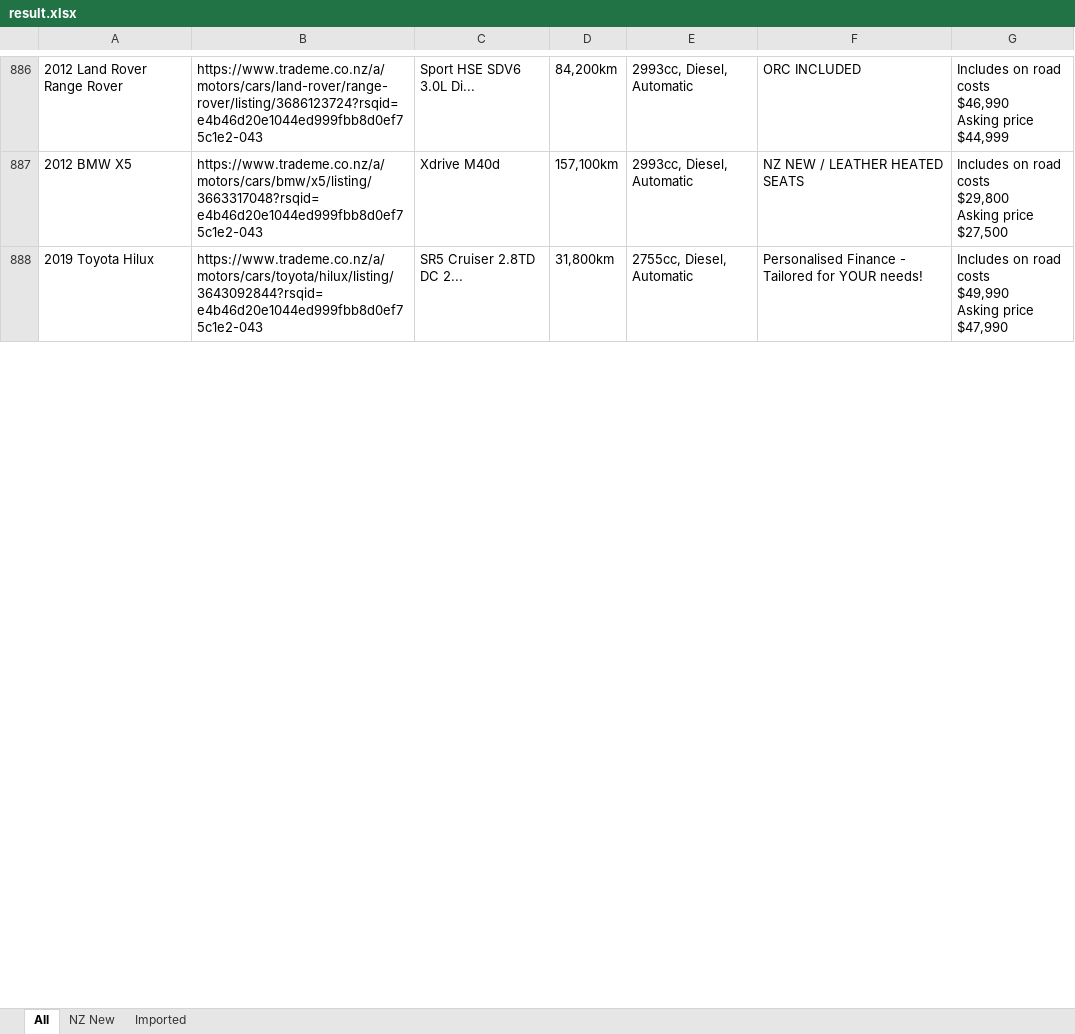
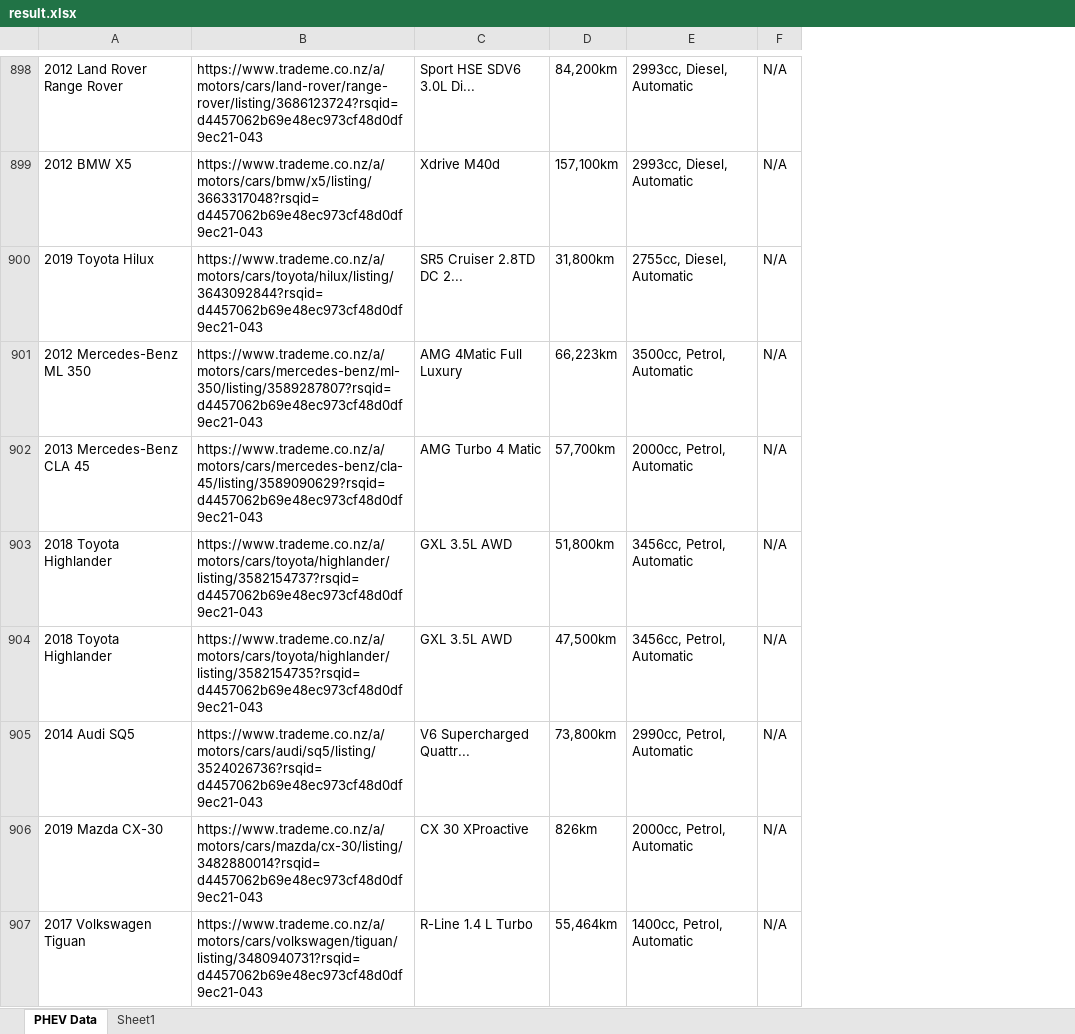
Before and after one commit to lin8231/762-impl, an Excel workbook: result.xlsx, sheet PHEV Data, drawn as a sheet; only a part is shown, gaps mark what is left out; values as stored, in another font and other column widths than the file's, no borders; removed rows and columns are numbered as before the commit, all else as after; ↵ is a line break in a cell; the diff covers the shown part only; the diff names each change by its address in the sheet, - before the commit and + after, or states it on an @@ line.

```diff
--- a/result.xlsx (sheet PHEV Data)
+++ b/result.xlsx (sheet PHEV Data)
-sheet tab: All
+sheet tab: PHEV Data
-sheet tab: NZ New
-sheet tab: Imported
+sheet tab: Sheet1
-column B, rows 886-888: https://www.trademe.co.nz/a/motors/cars/land-rover/range-rover/listing/3686123724?rsqid=e4b46d20e1044ed999fbb8d0ef75c1e2-043 | https://www.trademe.co.nz/a/motors/cars/bmw/x5/listing/3663317048?rsqid=e4b46d20e1044ed999fbb8d0ef75c1e2-043 | https://www.trademe.co.nz/a/motors/cars/toyota/hilux/listing/3643092844?rsqid=e4b46d20e1044ed999fbb8d0ef75c1e2-043
+column B, rows 898-900: https://www.trademe.co.nz/a/motors/cars/land-rover/range-rover/listing/3686123724?rsqid=d4457062b69e48ec973cf48d0df9ec21-043 | https://www.trademe.co.nz/a/motors/cars/bmw/x5/listing/3663317048?rsqid=d4457062b69e48ec973cf48d0df9ec21-043 | https://www.trademe.co.nz/a/motors/cars/toyota/hilux/listing/3643092844?rsqid=d4457062b69e48ec973cf48d0df9ec21-043
-column F, rows 886-888: ORC INCLUDED | NZ NEW / LEATHER HEATED SEATS | Personalised Finance - Tailored for YOUR needs!
-column G, rows 886-888: Includes on road costs ↵ $46,990 ↵ Asking price $44,999 | Includes on road costs ↵ $29,800 ↵ Asking price $27,500 | Includes on road costs ↵ $49,990 ↵ Asking price $47,990
+column F, rows 898-900: all N/A
+row 901: 2012 Mercedes-Benz ML 350 | https://www.trademe.co.nz/a/motors/cars/mercedes-benz/ml-350/listing/3589287807?rsqid=d4457062b69e48ec973cf48d0df9ec21-043 | AMG 4Matic Full Luxury | 66,223km | 3500cc, Petrol, Automatic | N/A
+row 902: 2013 Mercedes-Benz CLA 45 | https://www.trademe.co.nz/a/motors/cars/mercedes-benz/cla-45/listing/3589090629?rsqid=d4457062b69e48ec973cf48d0df9ec21-043 | AMG Turbo 4 Matic | 57,700km | 2000cc, Petrol, Automatic | N/A
+row 903: 2018 Toyota Highlander | https://www.trademe.co.nz/a/motors/cars/toyota/highlander/listing/3582154737?rsqid=d4457062b69e48ec973cf48d0df9ec21-043 | GXL 3.5L AWD | 51,800km | 3456cc, Petrol, Automatic | N/A
+row 904: 2018 Toyota Highlander | https://www.trademe.co.nz/a/motors/cars/toyota/highlander/listing/3582154735?rsqid=d4457062b69e48ec973cf48d0df9ec21-043 | GXL 3.5L AWD | 47,500km | 3456cc, Petrol, Automatic | N/A
+row 905: 2014 Audi SQ5 | https://www.trademe.co.nz/a/motors/cars/audi/sq5/listing/3524026736?rsqid=d4457062b69e48ec973cf48d0df9ec21-043 | V6 Supercharged Quattr... | 73,800km | 2990cc, Petrol, Automatic | N/A
+row 906: 2019 Mazda CX-30 | https://www.trademe.co.nz/a/motors/cars/mazda/cx-30/listing/3482880014?rsqid=d4457062b69e48ec973cf48d0df9ec21-043 | CX 30 XProactive | 826km | 2000cc, Petrol, Automatic | N/A
+row 907: 2017 Volkswagen Tiguan | https://www.trademe.co.nz/a/motors/cars/volkswagen/tiguan/listing/3480940731?rsqid=d4457062b69e48ec973cf48d0df9ec21-043 | R-Line 1.4 L Turbo | 55,464km | 1400cc, Petrol, Automatic | N/A
```
Also changed, not shown: 108 added rows, 101 removed rows, 176 moved rows and 43 edited cells elsewhere in this sheet, 1 other file.
